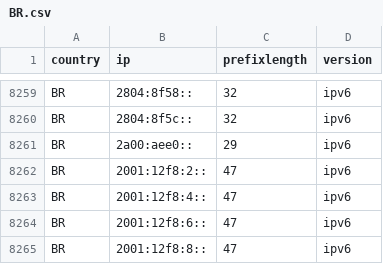
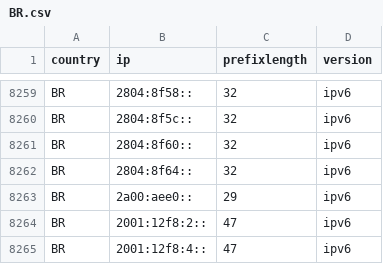
Before and after one commit to HotCakeX/Official-IANA-IP-blocks, a CSV file: CSV/IPV6/BR.csv, drawn as a sheet; only a part is shown, gaps mark what is left out; the shorter side is filled out with more unchanged rows.

```diff
--- a/CSV/IPV6/BR.csv
+++ b/CSV/IPV6/BR.csv
@@ -8260,2 +8260,4 @@ BR,2804:8f58::,32,ipv6
 BR,2804:8f5c::,32,ipv6
+BR,2804:8f60::,32,ipv6
+BR,2804:8f64::,32,ipv6
 BR,2a00:aee0::,29,ipv6
```
Also changed, not shown: CSV/IPV4/BR.csv, CSV/IPV4/HK.csv, 52 other files.
